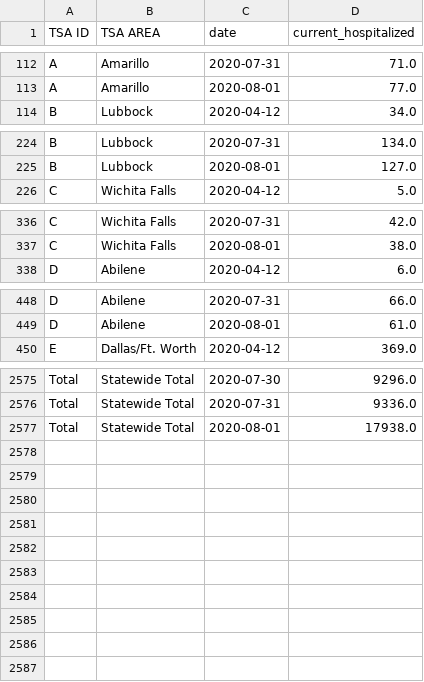
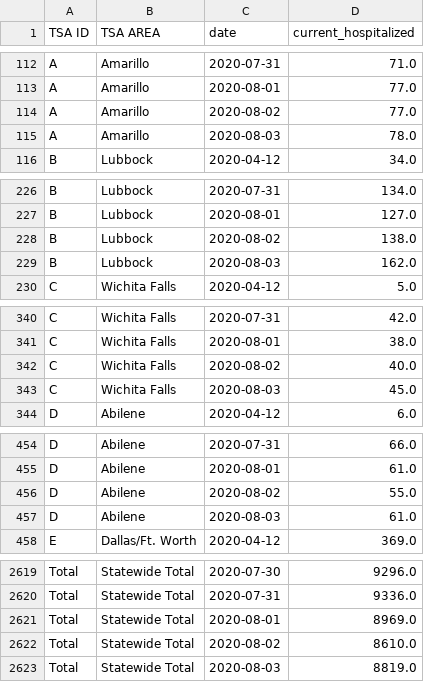
Before and after one commit to bschram/covid-data-public, a CSV file: data/states/tx/tx_tsa_hospitalizations.csv, drawn as a sheet; only a part is shown, gaps mark what is left out; the diff covers the shown part only.

```diff
--- a/data/states/tx/tx_tsa_hospitalizations.csv
+++ b/data/states/tx/tx_tsa_hospitalizations.csv
@@ -113,2 +113,4 @@ A,Amarillo,2020-07-31,71.0
 A,Amarillo,2020-08-01,77.0
+A,Amarillo,2020-08-02,77.0
+A,Amarillo,2020-08-03,78.0
 B,Lubbock,2020-04-12,34.0
@@ -225,2 +227,4 @@ B,Lubbock,2020-07-31,134.0
 B,Lubbock,2020-08-01,127.0
+B,Lubbock,2020-08-02,138.0
+B,Lubbock,2020-08-03,162.0
 C,Wichita Falls,2020-04-12,5.0
@@ -337,2 +341,4 @@ C,Wichita Falls,2020-07-31,42.0
 C,Wichita Falls,2020-08-01,38.0
+C,Wichita Falls,2020-08-02,40.0
+C,Wichita Falls,2020-08-03,45.0
 D,Abilene,2020-04-12,6.0
@@ -449,2 +455,4 @@ D,Abilene,2020-07-31,66.0
 D,Abilene,2020-08-01,61.0
+D,Abilene,2020-08-02,55.0
+D,Abilene,2020-08-03,61.0
 E,Dallas/Ft. Worth,2020-04-12,369.0
@@ -2576,2 +2620,4 @@ Total,Statewide Total,2020-07-30,9296.0
 Total,Statewide Total,2020-07-31,9336.0
-Total,Statewide Total,2020-08-01,17938.0
+Total,Statewide Total,2020-08-01,8969.0
+Total,Statewide Total,2020-08-02,8610.0
+Total,Statewide Total,2020-08-03,8819.0
```
Also changed, not shown: 36 added rows elsewhere in this file, data/test-and-trace/state_data.csv, 9 other files.
